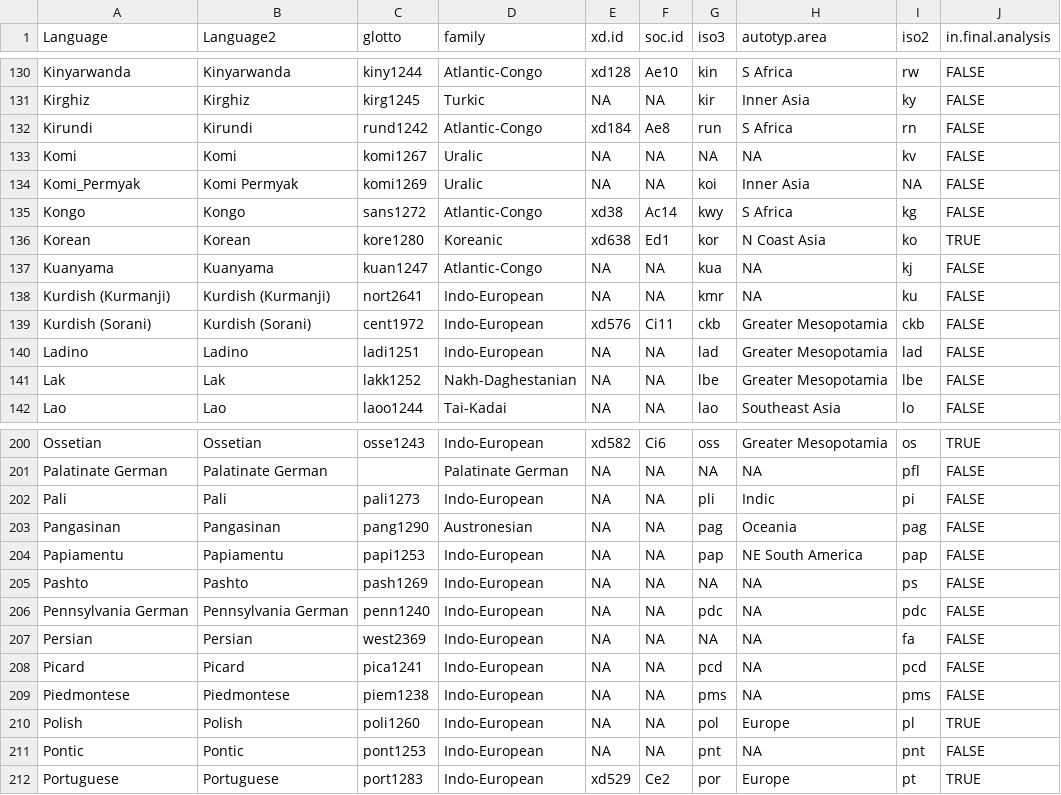
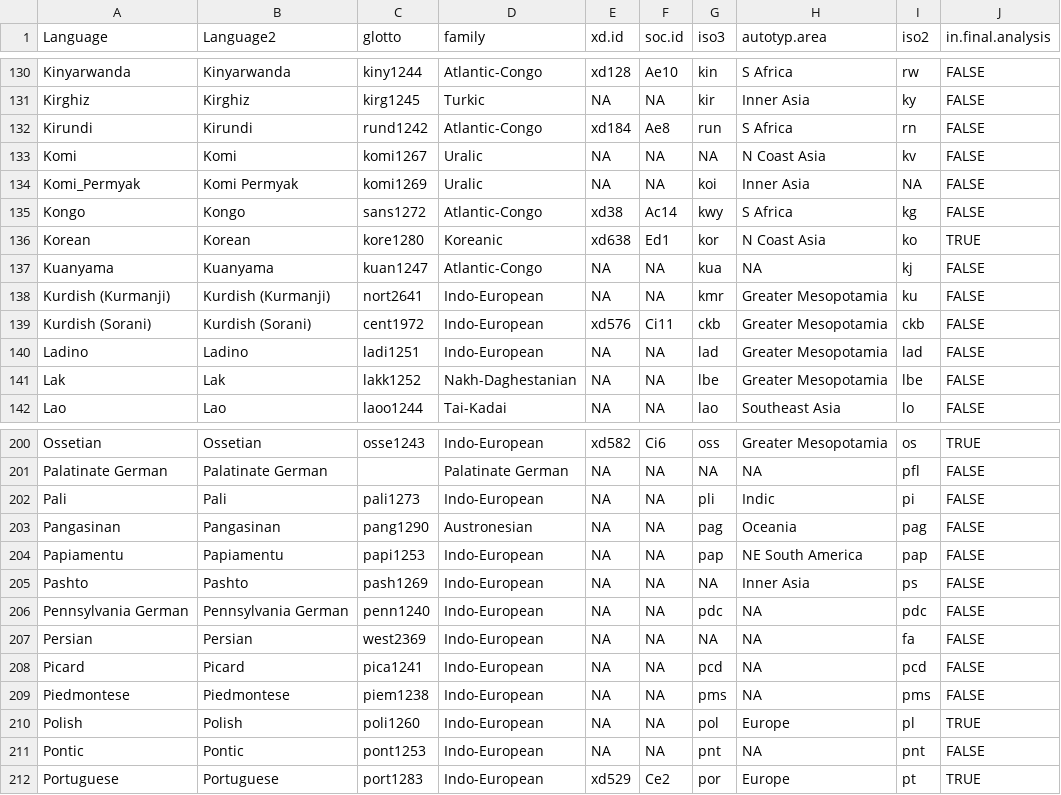
Before and after one commit to seannyD/ImputeEACulturalDifferences, a CSV file: data/FAIR_langauges_glotto_xdid.csv, drawn as a sheet; only a part is shown, gaps mark what is left out.

Commit message:
Added analysis of data with semantic filter

```diff
--- a/data/FAIR_langauges_glotto_xdid.csv
+++ b/data/FAIR_langauges_glotto_xdid.csv
@@ -132,3 +132,3 @@ Kirghiz,Kirghiz,kirg1245,Turkic,NA,NA,kir,Inner Asia,ky,FALSE
 Kirundi,Kirundi,rund1242,Atlantic-Congo,xd184,Ae8,run,S Africa,rn,FALSE
-Komi,Komi,komi1267,Uralic,NA,NA,NA,NA,kv,FALSE
+Komi,Komi,komi1267,Uralic,NA,NA,NA,N Coast Asia,kv,FALSE
 Komi_Permyak,Komi Permyak,komi1269,Uralic,NA,NA,koi,Inner Asia,NA,FALSE
@@ -137,3 +137,3 @@ Korean,Korean,kore1280,Koreanic,xd638,Ed1,kor,N Coast Asia,ko,TRUE
 Kuanyama,Kuanyama,kuan1247,Atlantic-Congo,NA,NA,kua,NA,kj,FALSE
-Kurdish (Kurmanji),Kurdish (Kurmanji),nort2641,Indo-European,NA,NA,kmr,NA,ku,FALSE
+Kurdish (Kurmanji),Kurdish (Kurmanji),nort2641,Indo-European,NA,NA,kmr,Greater Mesopotamia,ku,FALSE
 Kurdish (Sorani),Kurdish (Sorani),cent1972,Indo-European,xd576,Ci11,ckb,Greater Mesopotamia,ckb,FALSE
@@ -204,3 +204,3 @@ Pangasinan,Pangasinan,pang1290,Austronesian,NA,NA,pag,Oceania,pag,FALSE
 Papiamentu,Papiamentu,papi1253,Indo-European,NA,NA,pap,NE South America,pap,FALSE
-Pashto,Pashto,pash1269,Indo-European,NA,NA,NA,NA,ps,FALSE
+Pashto,Pashto,pash1269,Indo-European,NA,NA,NA,Inner Asia,ps,FALSE
 Pennsylvania German,Pennsylvania German,penn1240,Indo-European,NA,NA,pdc,NA,pdc,FALSE
```
Also changed, not shown: 12 other files.
